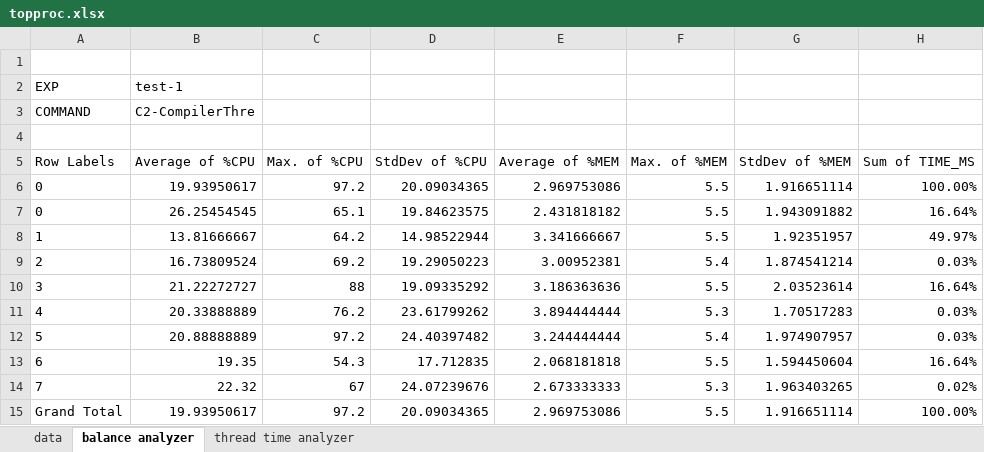
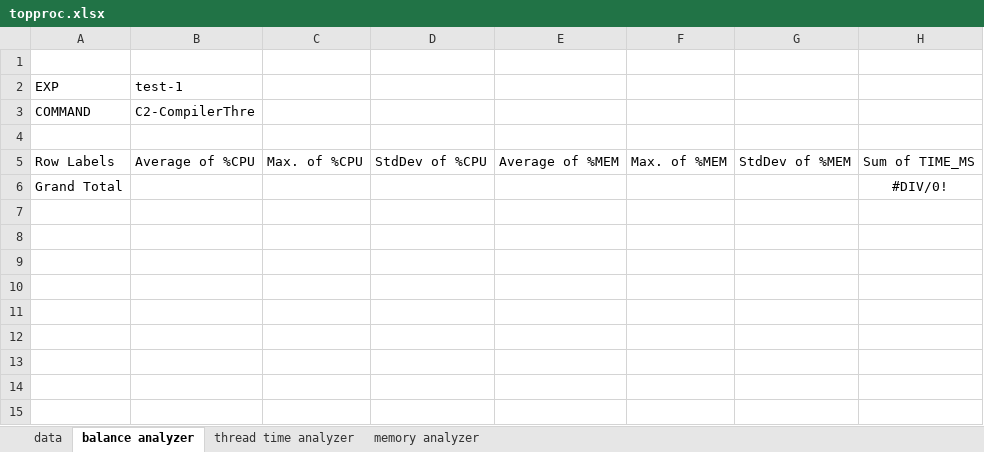
Before and after one commit to kboom/iga-adi-giraph, an Excel workbook: metrics/topproc.xlsx, sheet balance analyzer, drawn as a sheet; values as stored, in another font and other column widths than the file's, no borders; removed rows and columns are numbered as before the commit, all else as after; the diff names each change by its address in the sheet, - before the commit and + after, or states it on an @@ line.

```diff
--- a/metrics/topproc.xlsx (sheet balance analyzer)
+++ b/metrics/topproc.xlsx (sheet balance analyzer)
+sheet tab: memory analyzer
-row 6: 0 | 19.93950617 | 97.2 | 20.09034365 | 2.969753086 | 5.5 | 1.916651114 | 100.00%
-row 7: 0 | 26.25454545 | 65.1 | 19.84623575 | 2.431818182 | 5.5 | 1.943091882 | 16.64%
-row 8: 1 | 13.81666667 | 64.2 | 14.98522944 | 3.341666667 | 5.5 | 1.92351957 | 49.97%
-row 9: 2 | 16.73809524 | 69.2 | 19.29050223 | 3.00952381 | 5.4 | 1.874541214 | 0.03%
-row 10: 3 | 21.22272727 | 88 | 19.09335292 | 3.186363636 | 5.5 | 2.03523614 | 16.64%
-row 11: 4 | 20.33888889 | 76.2 | 23.61799262 | 3.894444444 | 5.3 | 1.70517283 | 0.03%
-row 12: 5 | 20.88888889 | 97.2 | 24.40397482 | 3.244444444 | 5.4 | 1.974907957 | 0.03%
-row 13: 6 | 19.35 | 54.3 | 17.712835 | 2.068181818 | 5.5 | 1.594450604 | 16.64%
-row 14: 7 | 22.32 | 67 | 24.07239676 | 2.673333333 | 5.3 | 1.963403265 | 0.02%
-row 15: Grand Total | 19.93950617 | 97.2 | 20.09034365 | 2.969753086 | 5.5 | 1.916651114 | 100.00%
+row 6: Grand Total |  |  |  |  |  |  | #DIV/0!
```
Also changed, not shown: sheet data, sheet thread time analyzer, hidden cells, charts or pictures, metrics/runtimes.xlsx, 9 other files.
